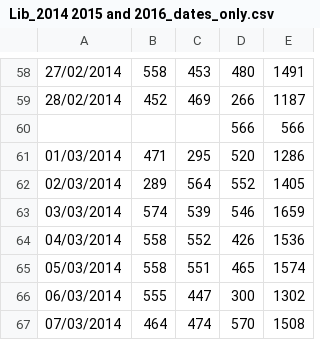
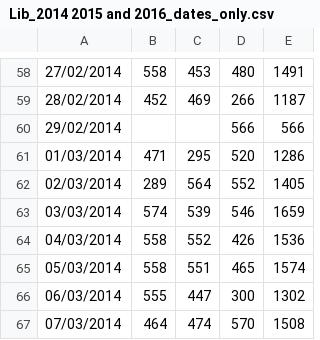
Before and after one commit to AndrewBoyne/my_qa_repo, a CSV file: Week 6 Lab/Lib_2014 2015 and 2016_dates_only.csv, drawn as a sheet; only a part is shown, gaps mark what is left out; the diff names each change by its address in the sheet, - before the commit and + after, or states it on an @@ line.

Commit message:
excel version 1150
excel version 1150

```diff
--- a/Week 6 Lab/Lib_2014 2015 and 2016_dates_only.csv
+++ b/Week 6 Lab/Lib_2014 2015 and 2016_dates_only.csv
-A60: (empty)
+A60: 29/02/2014
```
Also changed, not shown: 3 other files.
